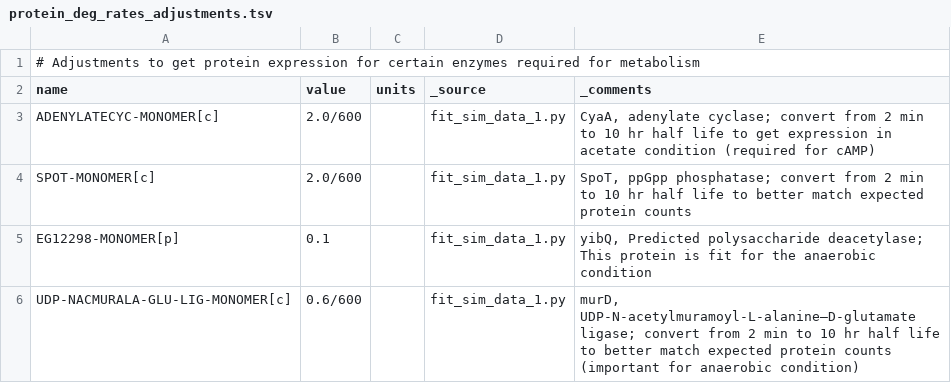
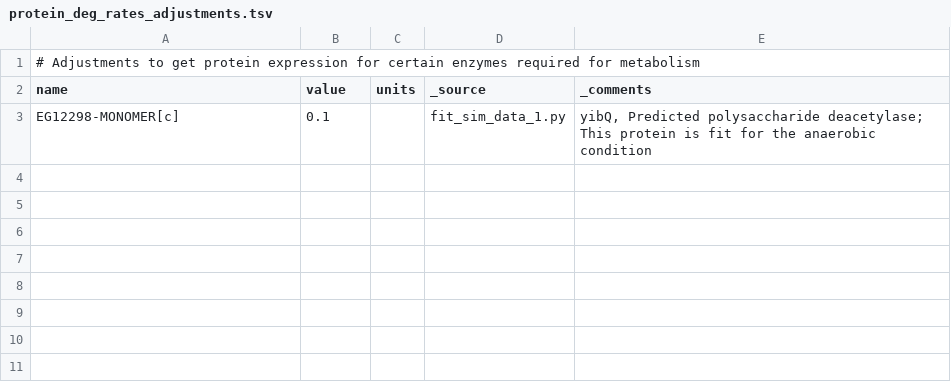
Before and after one commit to CovertLab/vEcoli, a TSV file: reconstruction/ecoli/flat/adjustments/protein_deg_rates_adjustments.tsv, drawn as a sheet.

Commit message:
Update EcoCyc to match wcEcoli 23caa7e

```diff
--- a/reconstruction/ecoli/flat/adjustments/protein_deg_rates_adjustments.tsv
+++ b/reconstruction/ecoli/flat/adjustments/protein_deg_rates_adjustments.tsv
@@ -2,5 +2,2 @@
 "name"	"value"	"units"	"_source"	"_comments"
-"ADENYLATECYC-MONOMER[c]"	"2.0/600"		"fit_sim_data_1.py"	"CyaA, adenylate cyclase; convert from 2 min to 10 hr half life to get expression in acetate condition (required for cAMP)"
-"SPOT-MONOMER[c]"	"2.0/600"		"fit_sim_data_1.py"	"SpoT, ppGpp phosphatase; convert from 2 min to 10 hr half life to better match expected protein counts"
-"EG12298-MONOMER[p]"	0.1		"fit_sim_data_1.py"	"yibQ, Predicted polysaccharide deacetylase; This protein is fit for the anaerobic condition"
-"UDP-NACMURALA-GLU-LIG-MONOMER[c]"	"0.6/600"		"fit_sim_data_1.py"	"murD, UDP-N-acetylmuramoyl-L-alanine—D-glutamate ligase; convert from 2 min to 10 hr half life to better match expected protein counts (important for anaerobic condition)"
+"EG12298-MONOMER[c]"	0.1		"fit_sim_data_1.py"	"yibQ, Predicted polysaccharide deacetylase; This protein is fit for the anaerobic condition"
```
Also changed, not shown: reconstruction/ecoli/flat/adjustments/rna_expression_adjustments.tsv, reconstruction/ecoli/flat/metabolic_reactions_removed.tsv, 15 other files.
